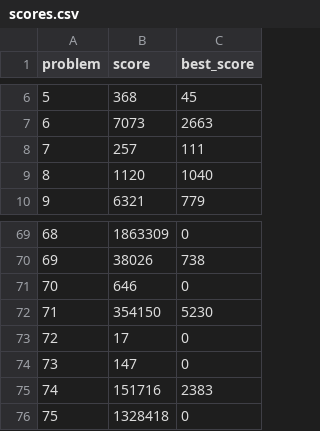
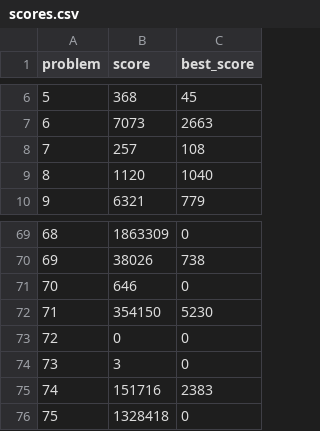
Before and after one commit to closedandrestricted/icfpc2021, a CSV file: submitter/scores.csv, drawn as a sheet; only a part is shown, gaps mark what is left out.

Commit message:
update scores

```diff
--- a/submitter/scores.csv
+++ b/submitter/scores.csv
@@ -7,3 +7,3 @@ problem,score,best_score
 6,7073,2663
-7,257,111
+7,257,108
 8,1120,1040
@@ -72,4 +72,4 @@ problem,score,best_score
 71,354150,5230
-72,17,0
-73,147,0
+72,0,0
+73,3,0
 74,151716,2383
```
